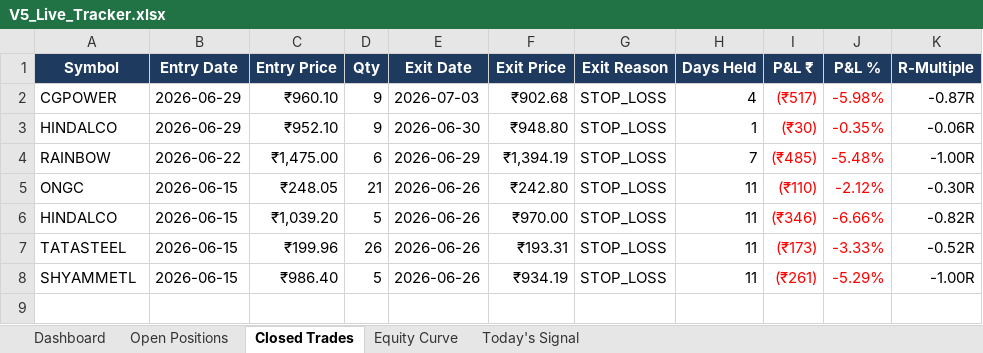
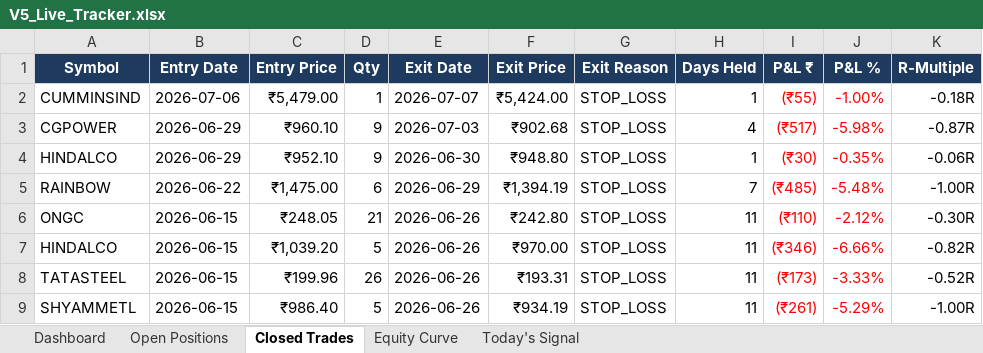
Before and after one commit to shubhamkrpal3-web/v5-stockpicker, an Excel workbook: V5_Live_Tracker.xlsx, sheet Closed Trades, drawn as a sheet; values as stored, in another font and other column widths than the file's, no borders; conditional formats not drawn; the diff names each change by its address in the sheet, - before the commit and + after, or states it on an @@ line.

```diff
--- a/V5_Live_Tracker.xlsx (sheet Closed Trades)
+++ b/V5_Live_Tracker.xlsx (sheet Closed Trades)
+row 2: CUMMINSIND | 2026-07-06 | ₹5,479.00 | 1 | 2026-07-07 | ₹5,424.00 | STOP_LOSS | 1 | (₹55) | -1.00% | -0.18R
```
Also changed, not shown: sheet Open Positions, sheet Today's Signal, sheet Dashboard, sheet Equity Curve, 8 other files.
